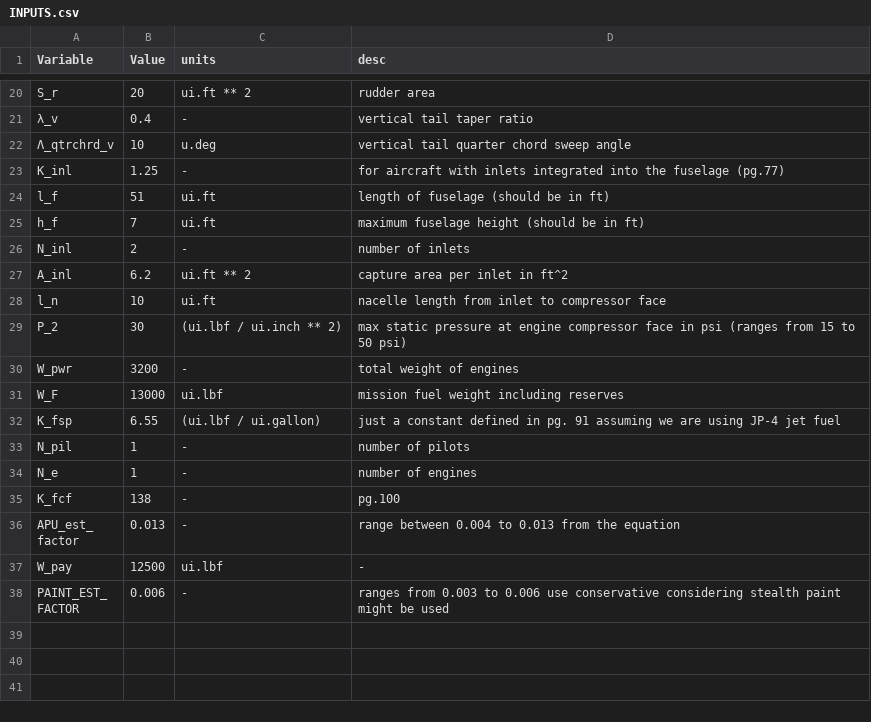
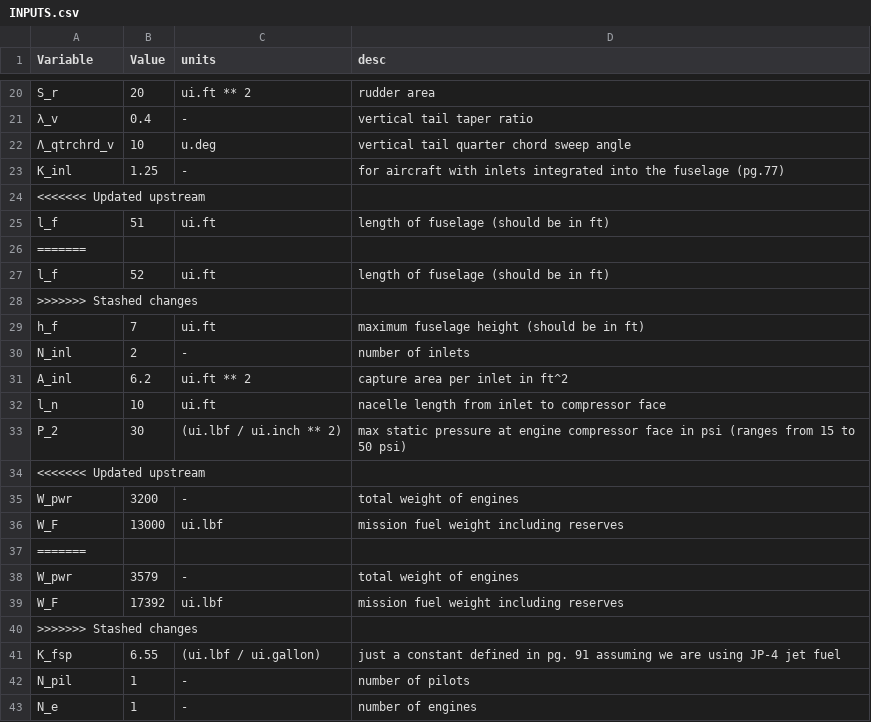
Before and after one commit to patel146/WeightAndBalance, a CSV file: INPUTS.csv, drawn as a sheet; only a part is shown, gaps mark what is left out; the shorter side is filled out with more unchanged rows.

Commit message:
Update INPUTS.csv

```diff
--- a/INPUTS.csv
+++ b/INPUTS.csv
@@ -23,3 +23,7 @@ S_r,20,ui.ft ** 2,rudder area
 K_inl,1.25,-,for aircraft with inlets integrated into the fuselage (pg.77)
+<<<<<<< Updated upstream
 l_f,51,ui.ft,length of fuselage (should be in ft)
+=======
+l_f,52,ui.ft,length of fuselage (should be in ft)
+>>>>>>> Stashed changes
 h_f,7,ui.ft,maximum fuselage height (should be in ft)
@@ -29,4 +33,9 @@ l_n,10,ui.ft,nacelle length from inlet to compressor face
 P_2,30,(ui.lbf / ui.inch ** 2),max static pressure at engine compressor face in psi (ranges from 15 to 50 psi)
+<<<<<<< Updated upstream
 W_pwr,3200,-,total weight of engines
 W_F,13000,ui.lbf,mission fuel weight including reserves
+=======
+W_pwr,3579,-,total weight of engines
+W_F,17392,ui.lbf,mission fuel weight including reserves
+>>>>>>> Stashed changes
 K_fsp,6.55,(ui.lbf / ui.gallon),just a constant defined in pg. 91 assuming we are using JP-4 jet fuel
```
